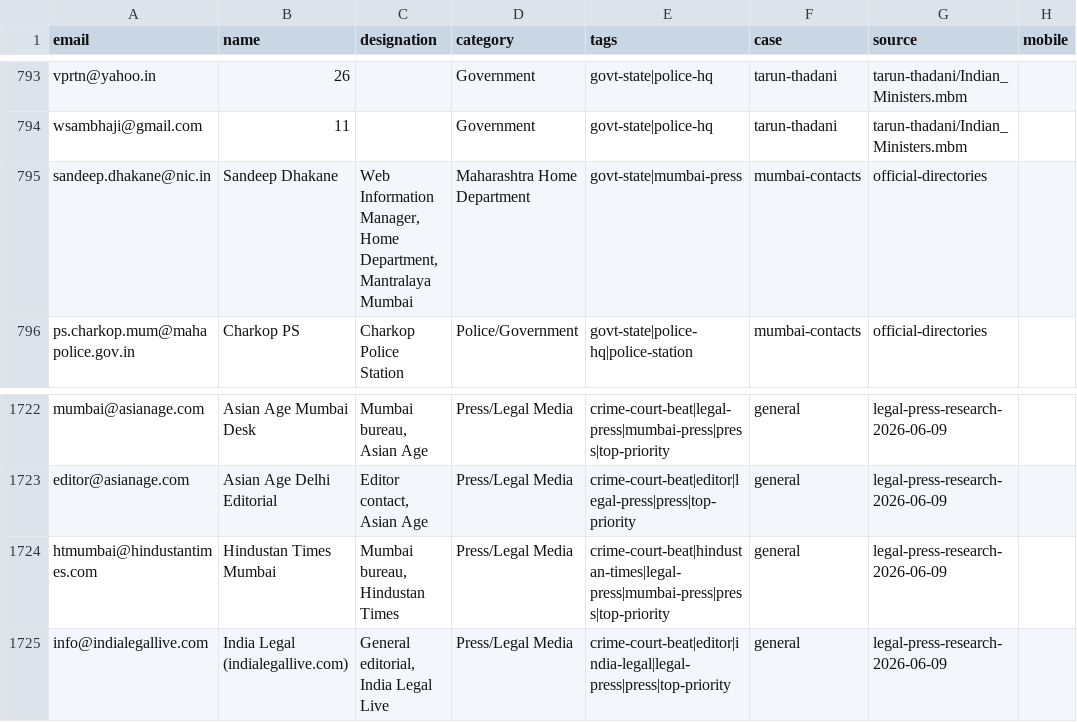
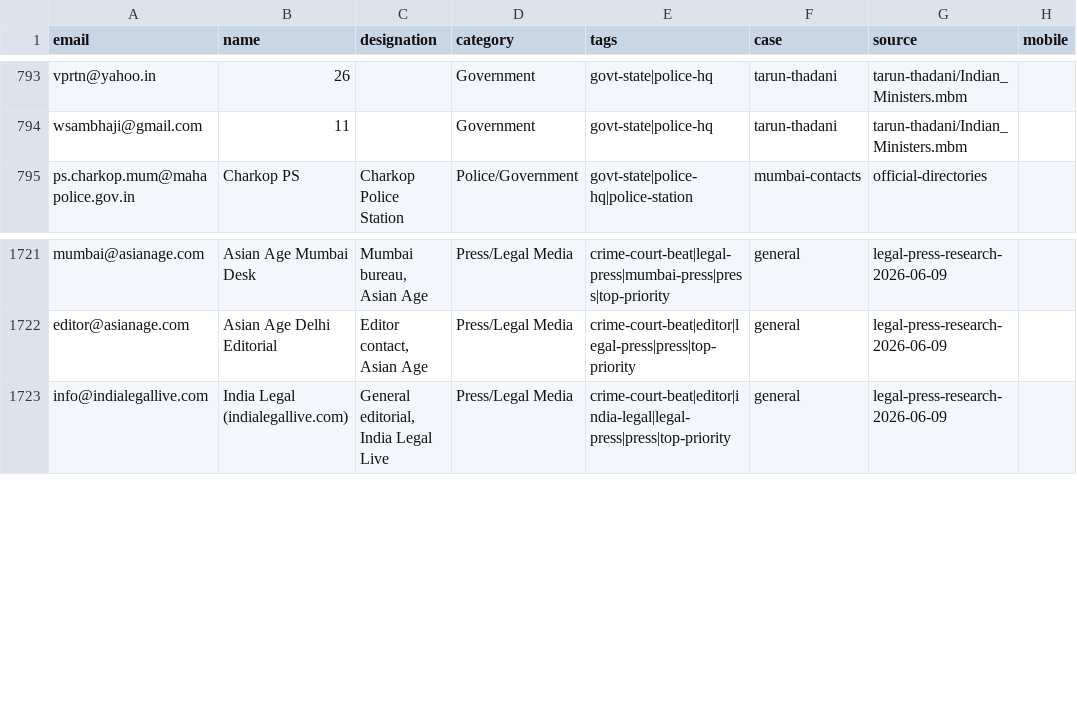
Before and after one commit to pressdetective/pressdetective, a CSV file: contacts/contacts_live.csv, drawn as a sheet; only a part is shown, gaps mark what is left out.

```diff
--- a/contacts/contacts_live.csv
+++ b/contacts/contacts_live.csv
@@ -794,3 +794,2 @@ vprtn@yahoo.in,26,,Government,govt-state|police-hq,tarun-thadani,tarun-thadani/I
 wsambhaji@gmail.com,11,,Government,govt-state|police-hq,tarun-thadani,tarun-thadani/Indian_Ministers.mbm,
-sandeep.dhakane@nic.in,Sandeep Dhakane,"Web Information Manager, Home Department, Mantralaya Mumbai",Maharashtra Home Department,govt-state|mumbai-press,mumbai-contacts,official-directories,
 ps.charkop.mum@mahapolice.gov.in,Charkop PS,Charkop Police Station,Police/Government,govt-state|police-hq|police-station,mumbai-contacts,official-directories,
@@ -1723,3 +1722,2 @@ mumbai@asianage.com,Asian Age Mumbai Desk,"Mumbai bureau, Asian Age",Press/Legal
 editor@asianage.com,Asian Age Delhi Editorial,"Editor contact, Asian Age",Press/Legal Media,crime-court-beat|editor|legal-press|press|top-priority,general,legal-press-research-2026-06-09,
-htmumbai@hindustantimes.com,Hindustan Times Mumbai,"Mumbai bureau, Hindustan Times",Press/Legal Media,crime-court-beat|hindustan-times|legal-press|mumbai-press|press|top-priority,general,legal-press-research-2026-06-09,
 info@indialegallive.com,India Legal (indialegallive.com),"General editorial, India Legal Live",Press/Legal Media,crime-court-beat|editor|india-legal|legal-press|press|top-priority,general,legal-press-research-2026-06-09,
```
Also changed, not shown: contacts/suppression_list.csv.
